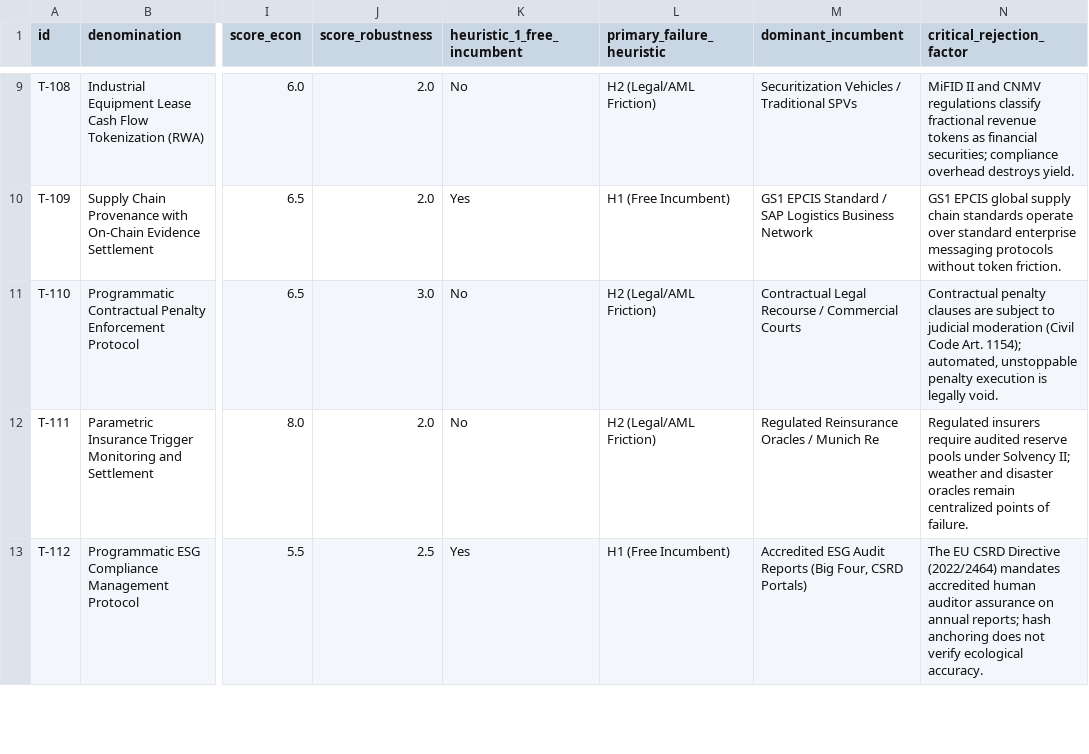
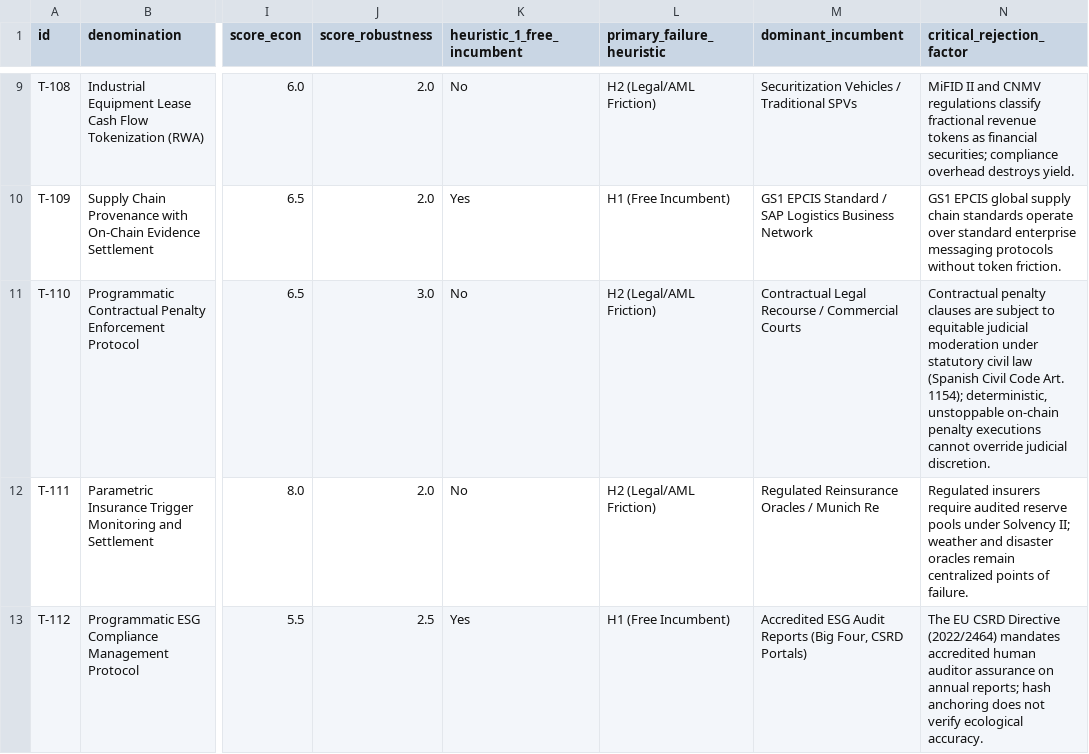
Before and after one commit to jlcostumero/b2b-smart-contracts-feasibility, a CSV file: data/hypotheses_master_matrix.csv, drawn as a sheet; only a part is shown, gaps mark what is left out; the diff covers the shown part only; the diff names each change by its address in the sheet, - before the commit and + after, or states it on an @@ line.

Commit message:
fix: resolve text citations, harmonize T-110/118/131, clarify Heuristic 1 and highlight 18 viable hypotheses (v1.2)

```diff
--- a/data/hypotheses_master_matrix.csv
+++ b/data/hypotheses_master_matrix.csv
-N11 (critical_rejection_factor): …subject to judicial moderation (Civil Code Art. 1154); automated, unstoppable penalty execution is legally void.
+N11 (critical_rejection_factor): …subject to equitable judicial moderation under statutory civil law (Spanish Civil Code Art. 1154); deterministic, unstoppable on-chain penalty executions cannot override judicial discretion.
```
Also changed, not shown: 2 edited cells elsewhere in this file, 6 other files.
